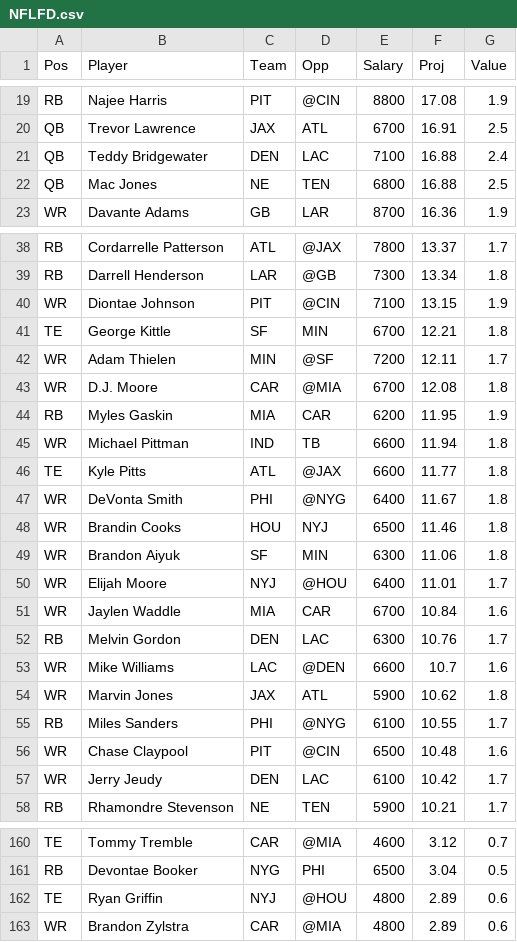
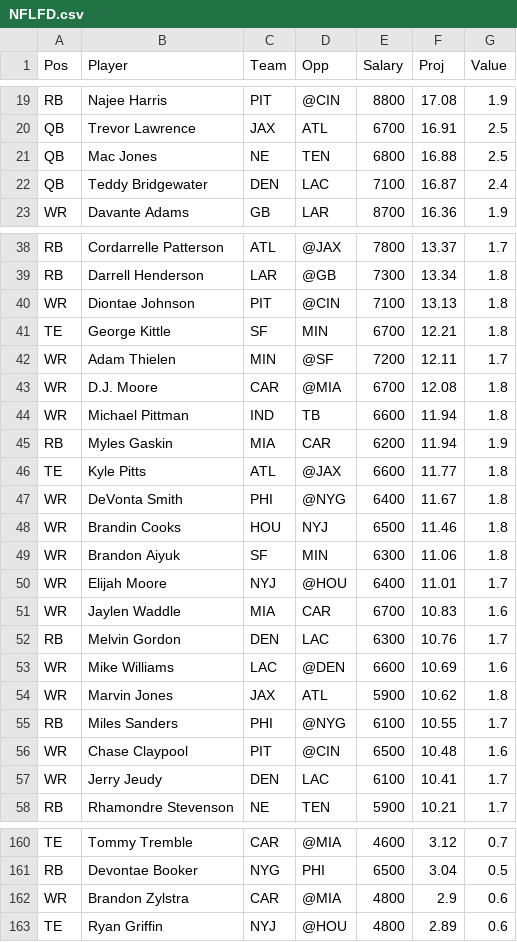
Before and after one commit to wetalkfantasysports/dfsstacking, a CSV file: www/NFLFD.csv, drawn as a sheet; only a part is shown, gaps mark what is left out; the diff covers the shown part only.

```diff
--- a/www/NFLFD.csv
+++ b/www/NFLFD.csv
@@ -20,4 +20,4 @@
 "QB","Trevor Lawrence","JAX","ATL",6700,16.91,2.5
-"QB","Teddy Bridgewater","DEN","LAC",7100,16.88,2.4
 "QB","Mac Jones","NE","TEN",6800,16.88,2.5
+"QB","Teddy Bridgewater","DEN","LAC",7100,16.87,2.4
 "WR","Davante Adams","GB","LAR",8700,16.36,1.9
@@ -39,3 +39,3 @@
 "RB","Darrell Henderson","LAR","@GB",7300,13.34,1.8
-"WR","Diontae Johnson","PIT","@CIN",7100,13.15,1.9
+"WR","Diontae Johnson","PIT","@CIN",7100,13.13,1.8
 "TE","George Kittle","SF","MIN",6700,12.21,1.8
@@ -43,4 +43,4 @@
 "WR","D.J. Moore","CAR","@MIA",6700,12.08,1.8
-"RB","Myles Gaskin","MIA","CAR",6200,11.95,1.9
 "WR","Michael Pittman","IND","TB",6600,11.94,1.8
+"RB","Myles Gaskin","MIA","CAR",6200,11.94,1.9
 "TE","Kyle Pitts","ATL","@JAX",6600,11.77,1.8
@@ -50,5 +50,5 @@
 "WR","Elijah Moore","NYJ","@HOU",6400,11.01,1.7
-"WR","Jaylen Waddle","MIA","CAR",6700,10.84,1.6
+"WR","Jaylen Waddle","MIA","CAR",6700,10.83,1.6
 "RB","Melvin Gordon","DEN","LAC",6300,10.76,1.7
-"WR","Mike Williams","LAC","@DEN",6600,10.7,1.6
+"WR","Mike Williams","LAC","@DEN",6600,10.69,1.6
 "WR","Marvin Jones","JAX","ATL",5900,10.62,1.8
@@ -56,3 +56,3 @@
 "WR","Chase Claypool","PIT","@CIN",6500,10.48,1.6
-"WR","Jerry Jeudy","DEN","LAC",6100,10.42,1.7
+"WR","Jerry Jeudy","DEN","LAC",6100,10.41,1.7
 "RB","Rhamondre Stevenson","NE","TEN",5900,10.21,1.7
@@ -161,3 +161,3 @@
 "RB","Devontae Booker","NYG","PHI",6500,3.04,0.5
+"WR","Brandon Zylstra","CAR","@MIA",4800,2.9,0.6
 "TE","Ryan Griffin","NYJ","@HOU",4800,2.89,0.6
-"WR","Brandon Zylstra","CAR","@MIA",4800,2.89,0.6
```
Also changed, not shown: 6 edited cells elsewhere in this file, www/NBADK.csv, www/NBAFD.csv, 1 other file.
